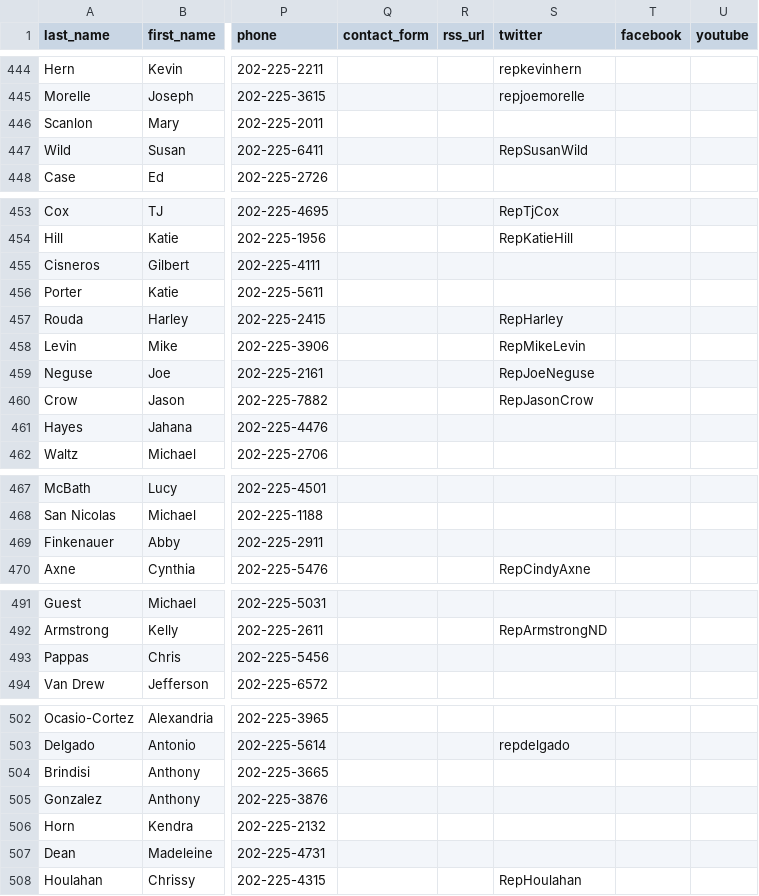
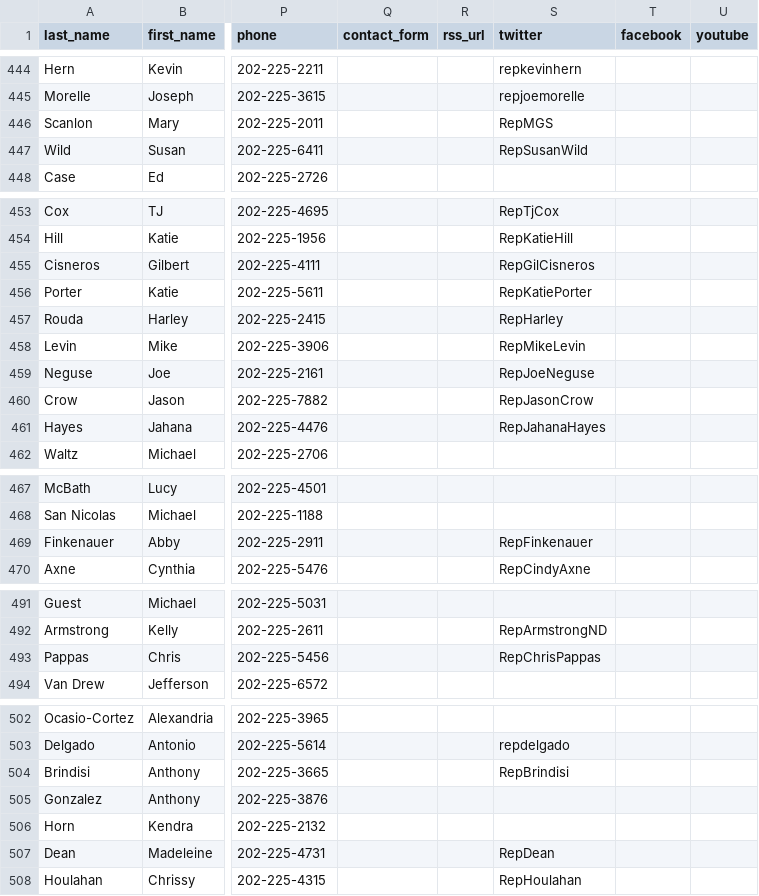
Before and after one commit to unitedstates/congress-legislators, a CSV file: legislators-current.csv, drawn as a sheet; only a part is shown, gaps mark what is left out; the diff covers the shown part only; the diff names each change by its address in the sheet, - before the commit and + after, or states it on an @@ line.

```diff
--- a/legislators-current.csv
+++ b/legislators-current.csv
-S446 (twitter): (empty)
+S446 (twitter): RepMGS
-S455 (twitter): (empty)
+S455 (twitter): RepGilCisneros
-S456 (twitter): (empty)
+S456 (twitter): RepKatiePorter
-S461 (twitter): (empty)
+S461 (twitter): RepJahanaHayes
-S469 (twitter): (empty)
+S469 (twitter): RepFinkenauer
-S493 (twitter): (empty)
+S493 (twitter): RepChrisPappas
-S504 (twitter): (empty)
+S504 (twitter): RepBrindisi
-S507 (twitter): (empty)
+S507 (twitter): RepDean
```
Also changed, not shown: 1 edited cell elsewhere in this file, 2 other files.
